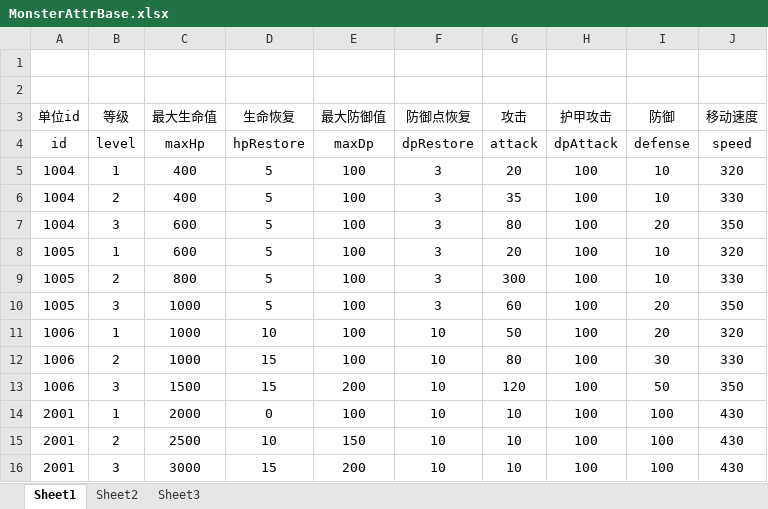
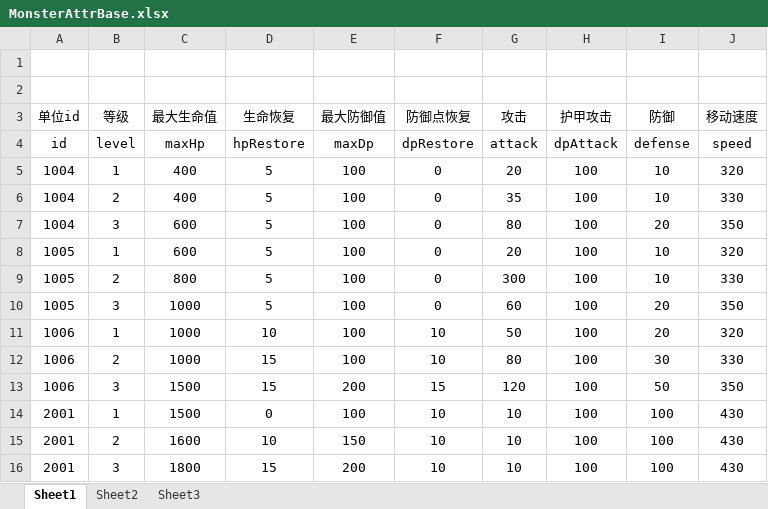
Before and after one commit to lllllgb/ActDemo, an Excel workbook: Client/配置表/excels/MonsterAttrBase.xlsx, sheet Sheet1, drawn as a sheet; values as stored, in another font and other column widths than the file's, no borders; the diff names each change by its address in the sheet, - before the commit and + after, or states it on an @@ line.

```diff
--- a/Client/配置表/excels/MonsterAttrBase.xlsx (sheet Sheet1)
+++ b/Client/配置表/excels/MonsterAttrBase.xlsx (sheet Sheet1)
-F5:F10 (防御点恢复): 3
+F5:F10 (防御点恢复): 0
-F13 (防御点恢复): 10
+F13 (防御点恢复): 15
-C14 (最大生命值): 2000
+C14 (最大生命值): 1500
-C15 (最大生命值): 2500
+C15 (最大生命值): 1600
-C16 (最大生命值): 3000
+C16 (最大生命值): 1800
```
Also changed, not shown: Client/配置表/excels/SkillAttrBase.xlsx, 2 other files.
